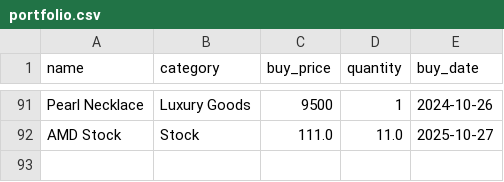
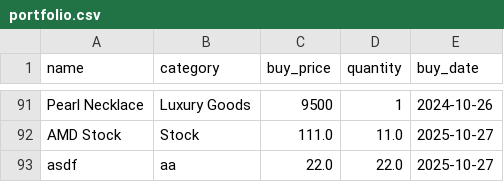
Before and after one commit to nil4ik/custom_portfolio_project, a CSV file: data/portfolio.csv, drawn as a sheet; only a part is shown, gaps mark what is left out.

```diff
--- a/data/portfolio.csv
+++ b/data/portfolio.csv
@@ -92 +92,2 @@ Pearl Necklace,Luxury Goods,9500,1,2024-10-26
 AMD Stock,Stock,111.0,11.0,2025-10-27
+asdf,aa,22.0,22.0,2025-10-27
```
Also changed, not shown: 2 other files.
